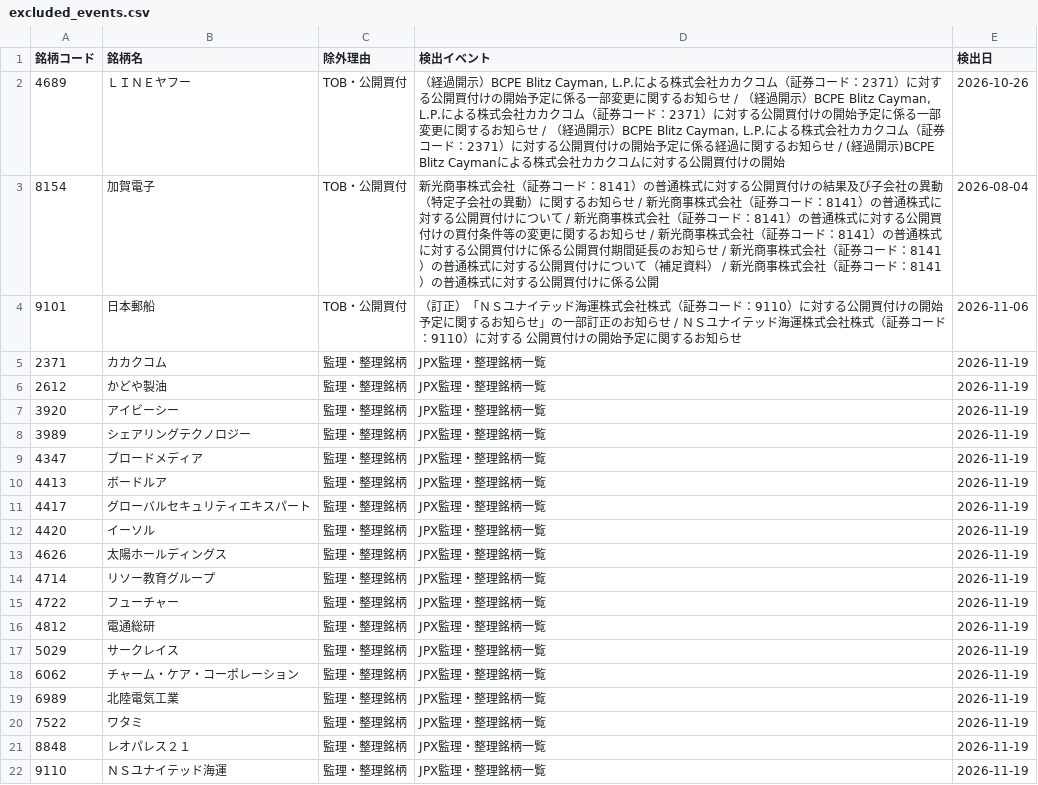
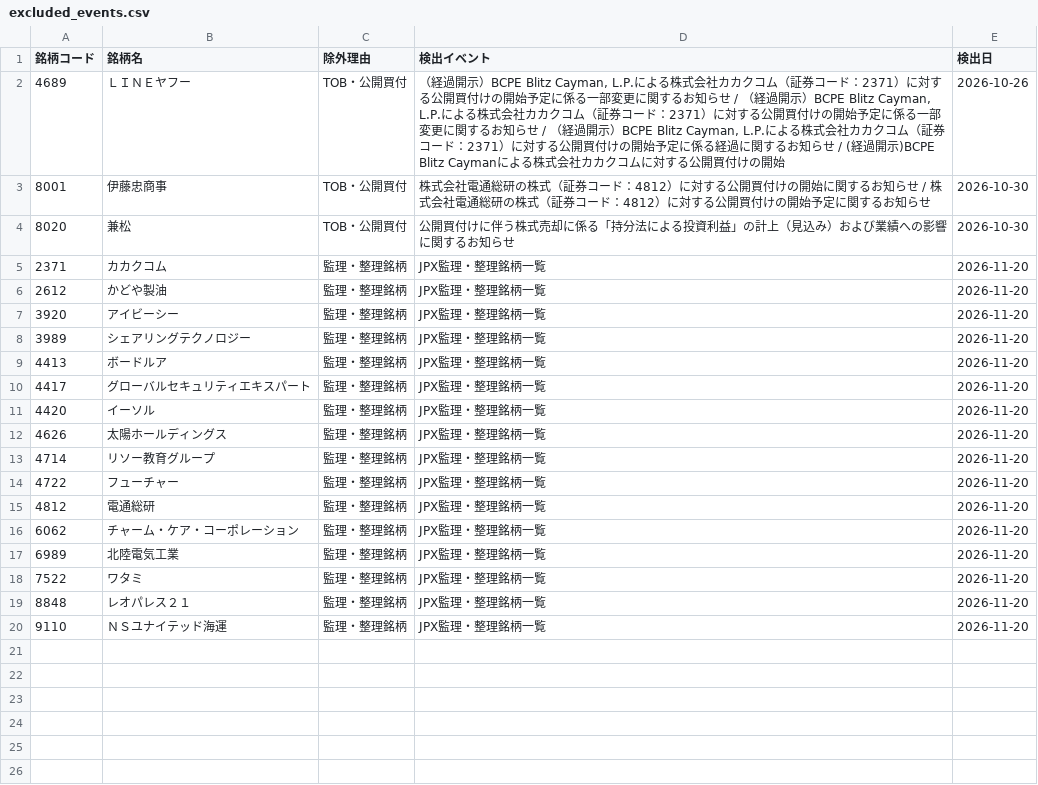
Before and after one commit to ikea56/top10, a CSV file: docs/excluded_events.csv, drawn as a sheet.

```diff
--- a/docs/excluded_events.csv
+++ b/docs/excluded_events.csv
@@ -2,21 +2,19 @@
 4689,ＬＩＮＥヤフー,TOB・公開買付,"（経過開示）BCPE Blitz Cayman, L.P.による株式会社カカクコム（証券コード：2371）に対する公開買付けの開始予定に係る一部変更に関するお知らせ / （経過開示）BCPE Blitz Cayman, L.P.による株式会社カカクコム（証券コード：2371）に対する公開買付けの開始予定に係る一部変更に関するお知らせ / （経過開示）BCPE Blitz Cayman, L.P.による株式会社カカクコム（証券コード：2371）に対する公開買付けの開始予定に係る経過に関するお知らせ / (経過開示)BCPE Blitz Caymanによる株式会社カカクコムに対する公開買付けの開始",2026-10-26
-8154,加賀電子,TOB・公開買付,新光商事株式会社（証券コード：8141）の普通株式に対する公開買付けの結果及び子会社の異動（特定子会社の異動）に関するお知らせ / 新光商事株式会社（証券コード：8141）の普通株式に対する公開買付けについて / 新光商事株式会社（証券コード：8141）の普通株式に対する公開買付けの買付条件等の変更に関するお知らせ / 新光商事株式会社（証券コード：8141）の普通株式に対する公開買付けに係る公開買付期間延長のお知らせ / 新光商事株式会社（証券コード：8141）の普通株式に対する公開買付けについて（補足資料） / 新光商事株式会社（証券コード：8141）の普通株式に対する公開買付けに係る公開,2026-08-04
-9101,日本郵船,TOB・公開買付,（訂正）「ＮＳユナイテッド海運株式会社株式（証券コード：9110）に対する公開買付けの開始予定に関するお知らせ」の一部訂正のお知らせ / ＮＳユナイテッド海運株式会社株式（証券コード：9110）に対する 公開買付けの開始予定に関するお知らせ,2026-11-06
-2371,カカクコム,監理・整理銘柄,JPX監理・整理銘柄一覧,2026-11-19
-2612,かどや製油,監理・整理銘柄,JPX監理・整理銘柄一覧,2026-11-19
-3920,アイビーシー,監理・整理銘柄,JPX監理・整理銘柄一覧,2026-11-19
-3989,シェアリングテクノロジー,監理・整理銘柄,JPX監理・整理銘柄一覧,2026-11-19
-4347,ブロードメディア,監理・整理銘柄,JPX監理・整理銘柄一覧,2026-11-19
-4413,ボードルア,監理・整理銘柄,JPX監理・整理銘柄一覧,2026-11-19
-4417,グローバルセキュリティエキスパート,監理・整理銘柄,JPX監理・整理銘柄一覧,2026-11-19
-4420,イーソル,監理・整理銘柄,JPX監理・整理銘柄一覧,2026-11-19
-4626,太陽ホールディングス,監理・整理銘柄,JPX監理・整理銘柄一覧,2026-11-19
-4714,リソー教育グループ,監理・整理銘柄,JPX監理・整理銘柄一覧,2026-11-19
-4722,フューチャー,監理・整理銘柄,JPX監理・整理銘柄一覧,2026-11-19
-4812,電通総研,監理・整理銘柄,JPX監理・整理銘柄一覧,2026-11-19
-5029,サークレイス,監理・整理銘柄,JPX監理・整理銘柄一覧,2026-11-19
-6062,チャーム・ケア・コーポレーション,監理・整理銘柄,JPX監理・整理銘柄一覧,2026-11-19
-6989,北陸電気工業,監理・整理銘柄,JPX監理・整理銘柄一覧,2026-11-19
-7522,ワタミ,監理・整理銘柄,JPX監理・整理銘柄一覧,2026-11-19
-8848,レオパレス２１,監理・整理銘柄,JPX監理・整理銘柄一覧,2026-11-19
-9110,ＮＳユナイテッド海運,監理・整理銘柄,JPX監理・整理銘柄一覧,2026-11-19
+8001,伊藤忠商事,TOB・公開買付,株式会社電通総研の株式（証券コード：4812）に対する公開買付けの開始に関するお知らせ / 株式会社電通総研の株式（証券コード：4812）に対する公開買付けの開始予定に関するお知らせ,2026-10-30
+8020,兼松,TOB・公開買付,公開買付けに伴う株式売却に係る「持分法による投資利益」の計上（見込み）および業績への影響に関するお知らせ,2026-10-30
+2371,カカクコム,監理・整理銘柄,JPX監理・整理銘柄一覧,2026-11-20
+2612,かどや製油,監理・整理銘柄,JPX監理・整理銘柄一覧,2026-11-20
+3920,アイビーシー,監理・整理銘柄,JPX監理・整理銘柄一覧,2026-11-20
+3989,シェアリングテクノロジー,監理・整理銘柄,JPX監理・整理銘柄一覧,2026-11-20
+4413,ボードルア,監理・整理銘柄,JPX監理・整理銘柄一覧,2026-11-20
+4417,グローバルセキュリティエキスパート,監理・整理銘柄,JPX監理・整理銘柄一覧,2026-11-20
+4420,イーソル,監理・整理銘柄,JPX監理・整理銘柄一覧,2026-11-20
+4626,太陽ホールディングス,監理・整理銘柄,JPX監理・整理銘柄一覧,2026-11-20
+4714,リソー教育グループ,監理・整理銘柄,JPX監理・整理銘柄一覧,2026-11-20
+4722,フューチャー,監理・整理銘柄,JPX監理・整理銘柄一覧,2026-11-20
+4812,電通総研,監理・整理銘柄,JPX監理・整理銘柄一覧,2026-11-20
+6062,チャーム・ケア・コーポレーション,監理・整理銘柄,JPX監理・整理銘柄一覧,2026-11-20
+6989,北陸電気工業,監理・整理銘柄,JPX監理・整理銘柄一覧,2026-11-20
+7522,ワタミ,監理・整理銘柄,JPX監理・整理銘柄一覧,2026-11-20
+8848,レオパレス２１,監理・整理銘柄,JPX監理・整理銘柄一覧,2026-11-20
+9110,ＮＳユナイテッド海運,監理・整理銘柄,JPX監理・整理銘柄一覧,2026-11-20
```
Also changed, not shown: docs/tracking_daily.csv, 11 other files.
